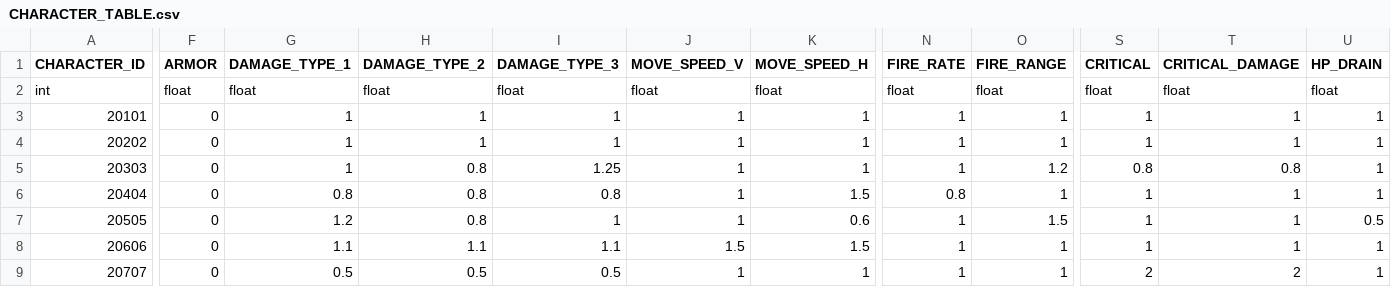
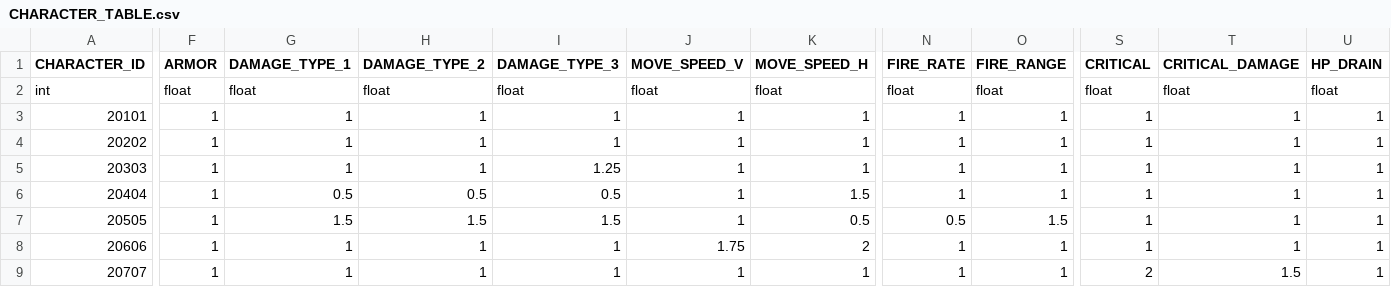
Before and after one commit to rlawlgns3433/CosmosGuardian, a CSV file: Assets/Resources/DataTables/CHARACTER_TABLE.csv, drawn as a sheet; only a part is shown, gaps mark what is left out; the diff covers the shown part only; the diff names each change by its address in the sheet, - before the commit and + after, or states it on an @@ line.

```diff
--- a/Assets/Resources/DataTables/CHARACTER_TABLE.csv
+++ b/Assets/Resources/DataTables/CHARACTER_TABLE.csv
-F3:F9 (ARMOR): 0
+F3:F9 (ARMOR): 1
-H5 (DAMAGE_TYPE_2): 0.8
+H5 (DAMAGE_TYPE_2): 1
-O5 (FIRE_RANGE): 1.2
+O5 (FIRE_RANGE): 1
-S5 (CRITICAL): 0.8
+S5 (CRITICAL): 1
-T5 (CRITICAL_DAMAGE): 0.8
+T5 (CRITICAL_DAMAGE): 1
-G6 (DAMAGE_TYPE_1): 0.8
+G6 (DAMAGE_TYPE_1): 0.5
-H6 (DAMAGE_TYPE_2): 0.8
+H6 (DAMAGE_TYPE_2): 0.5
-I6 (DAMAGE_TYPE_3): 0.8
+I6 (DAMAGE_TYPE_3): 0.5
-N6 (FIRE_RATE): 0.8
+N6 (FIRE_RATE): 1
-G7 (DAMAGE_TYPE_1): 1.2
+G7 (DAMAGE_TYPE_1): 1.5
-H7 (DAMAGE_TYPE_2): 0.8
+H7 (DAMAGE_TYPE_2): 1.5
-I7 (DAMAGE_TYPE_3): 1
+I7 (DAMAGE_TYPE_3): 1.5
-K7 (MOVE_SPEED_H): 0.6
+K7 (MOVE_SPEED_H): 0.5
-N7 (FIRE_RATE): 1
+N7 (FIRE_RATE): 0.5
-U7 (HP_DRAIN): 0.5
+U7 (HP_DRAIN): 1
-G8 (DAMAGE_TYPE_1): 1.1
+G8 (DAMAGE_TYPE_1): 1
-H8 (DAMAGE_TYPE_2): 1.1
+H8 (DAMAGE_TYPE_2): 1
-I8 (DAMAGE_TYPE_3): 1.1
+I8 (DAMAGE_TYPE_3): 1
-J8 (MOVE_SPEED_V): 1.5
+J8 (MOVE_SPEED_V): 1.75
-K8 (MOVE_SPEED_H): 1.5
+K8 (MOVE_SPEED_H): 2
-G9 (DAMAGE_TYPE_1): 0.5
+G9 (DAMAGE_TYPE_1): 1
-H9 (DAMAGE_TYPE_2): 0.5
+H9 (DAMAGE_TYPE_2): 1
-I9 (DAMAGE_TYPE_3): 0.5
+I9 (DAMAGE_TYPE_3): 1
-T9 (CRITICAL_DAMAGE): 2
+T9 (CRITICAL_DAMAGE): 1.5
```
Also changed, not shown: 91 edited cells elsewhere in this file, Assets/Resources/DataTables/WEAPON_TABLE.csv.
